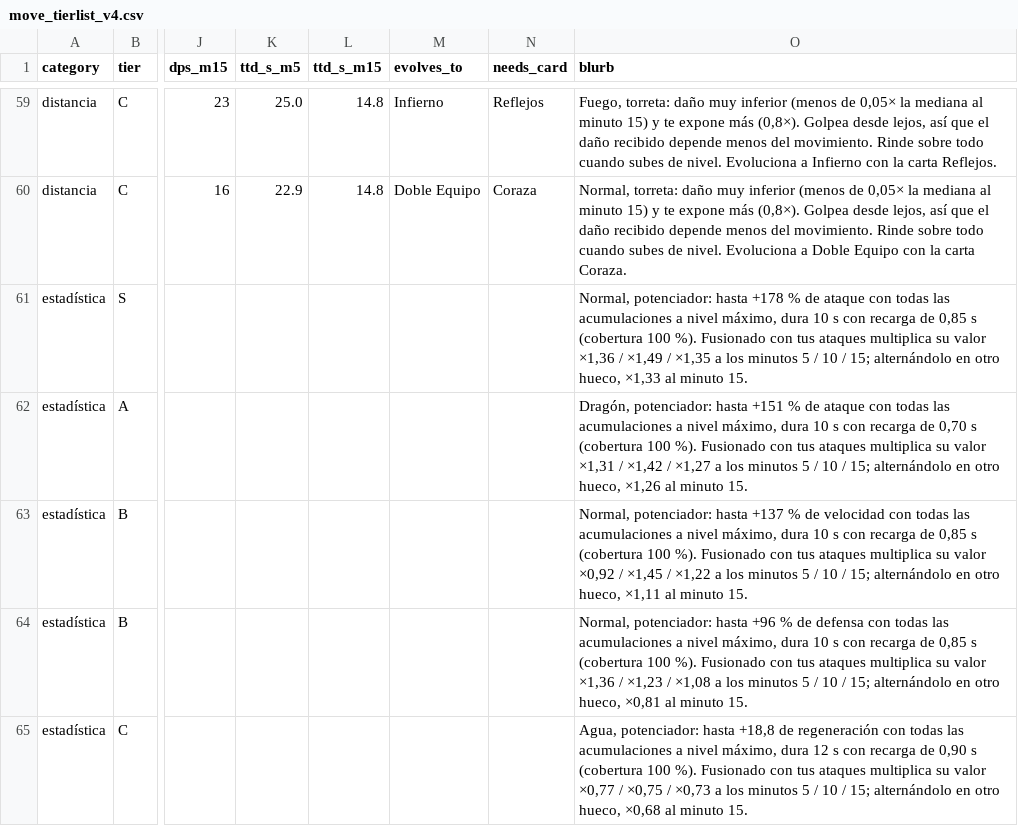
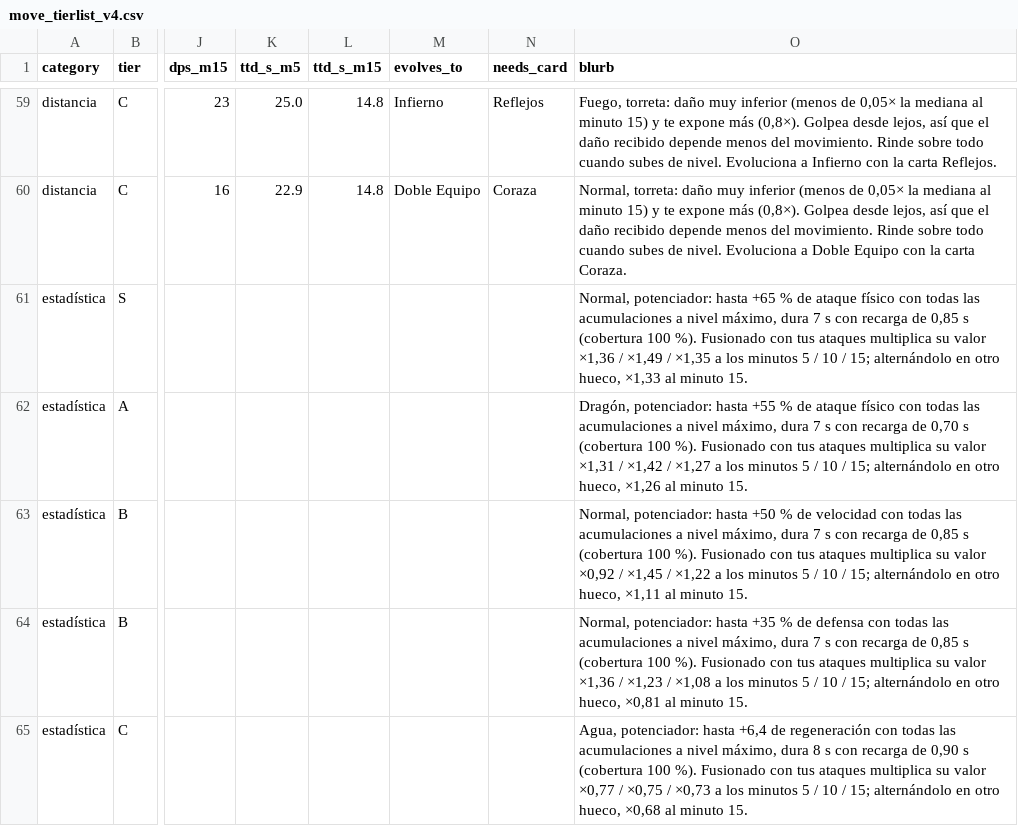
Before and after one commit to felipebasurto/survivortiers, a CSV file: data/move_tierlist_v4.csv, drawn as a sheet; only a part is shown, gaps mark what is left out; the diff names each change by its address in the sheet, - before the commit and + after, or states it on an @@ line.

```diff
--- a/data/move_tierlist_v4.csv
+++ b/data/move_tierlist_v4.csv
-O61 (blurb): …potenciador: hasta +178 % de ataque con todas las acumulaciones a nivel máximo, dura 10 s con…
+O61 (blurb): …potenciador: hasta +65 % de ataque físico con todas las acumulaciones a nivel máximo, dura 7 s con…
-O62 (blurb): …potenciador: hasta +151 % de ataque con todas las acumulaciones a nivel máximo, dura 10 s con…
+O62 (blurb): …potenciador: hasta +55 % de ataque físico con todas las acumulaciones a nivel máximo, dura 7 s con…
-O63 (blurb): …potenciador: hasta +137 % de velocidad con todas las acumulaciones a nivel máximo, dura 10 s con…
+O63 (blurb): …potenciador: hasta +50 % de velocidad con todas las acumulaciones a nivel máximo, dura 7 s con…
-O64 (blurb): …potenciador: hasta +96 % de defensa con todas las acumulaciones a nivel máximo, dura 10 s con…
+O64 (blurb): …potenciador: hasta +35 % de defensa con todas las acumulaciones a nivel máximo, dura 7 s con…
-O65 (blurb): …potenciador: hasta +18,8 de regeneración con todas las acumulaciones a nivel máximo, dura 12 s con…
+O65 (blurb): …potenciador: hasta +6,4 de regeneración con todas las acumulaciones a nivel máximo, dura 8 s con…
```
Also changed, not shown: 13 other files.
